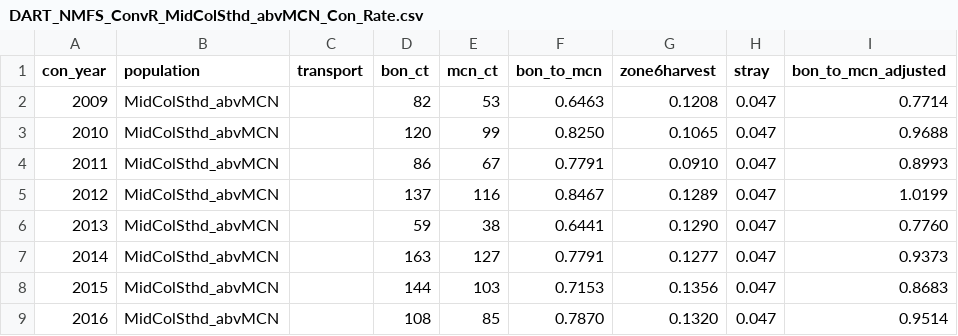
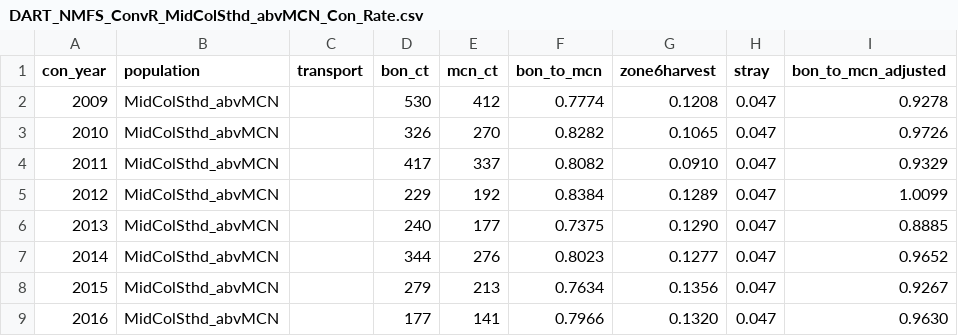
Before and after one commit to Columbia-Basin-Research-CBR/ConvRateTools, a CSV file: Methods/DART-Applied NMFS-Method/Data and estimates/DART_NMFS_ConvR_MidColSthd_abvMCN_Con_Rate.csv, drawn as a sheet; only a part is shown; the diff covers the shown part only.

Commit message:
Final Commit for v1.3, update files and documentation to add 1-ocean fish for Steelhead and Sockeye populations and remove type "S" from transport filter assigned "T"

```diff
--- a/Methods/DART-Applied NMFS-Method/Data and estimates/DART_NMFS_ConvR_MidColSthd_abvMCN_Con_Rate.csv
+++ b/Methods/DART-Applied NMFS-Method/Data and estimates/DART_NMFS_ConvR_MidColSthd_abvMCN_Con_Rate.csv
@@ -1,9 +1,9 @@
 con_year,population,transport,bon_ct,mcn_ct,bon_to_mcn,zone6harvest,stray,bon_to_mcn_adjusted
-2009,MidColSthd_abvMCN,,82,53,0.6463,0.1208,0.047,0.7714
-2010,MidColSthd_abvMCN,,120,99,0.8250,0.1065,0.047,0.9688
-2011,MidColSthd_abvMCN,,86,67,0.7791,0.0910,0.047,0.8993
-2012,MidColSthd_abvMCN,,137,116,0.8467,0.1289,0.047,1.0199
-2013,MidColSthd_abvMCN,,59,38,0.6441,0.1290,0.047,0.7760
-2014,MidColSthd_abvMCN,,163,127,0.7791,0.1277,0.047,0.9373
-2015,MidColSthd_abvMCN,,144,103,0.7153,0.1356,0.047,0.8683
-2016,MidColSthd_abvMCN,,108,85,0.7870,0.1320,0.047,0.9514
+2009,MidColSthd_abvMCN,,530,412,0.7774,0.1208,0.047,0.9278
+2010,MidColSthd_abvMCN,,326,270,0.8282,0.1065,0.047,0.9726
+2011,MidColSthd_abvMCN,,417,337,0.8082,0.0910,0.047,0.9329
+2012,MidColSthd_abvMCN,,229,192,0.8384,0.1289,0.047,1.0099
+2013,MidColSthd_abvMCN,,240,177,0.7375,0.1290,0.047,0.8885
+2014,MidColSthd_abvMCN,,344,276,0.8023,0.1277,0.047,0.9652
+2015,MidColSthd_abvMCN,,279,213,0.7634,0.1356,0.047,0.9267
+2016,MidColSthd_abvMCN,,177,141,0.7966,0.1320,0.047,0.9630
```
Also changed, not shown: 32 edited cells elsewhere in this file, Methods/DART-Applied NMFS-Method/Data and estimates/DART_NMFS_ConvR_CombinedSock_abvMCN_Con_Rate.csv, Methods/DART-Applied NMFS-Method/Data and estimates/DART_NMFS_ConvR_MidColSthd_abvJDA_Con_Rate.csv, 17 other files.
